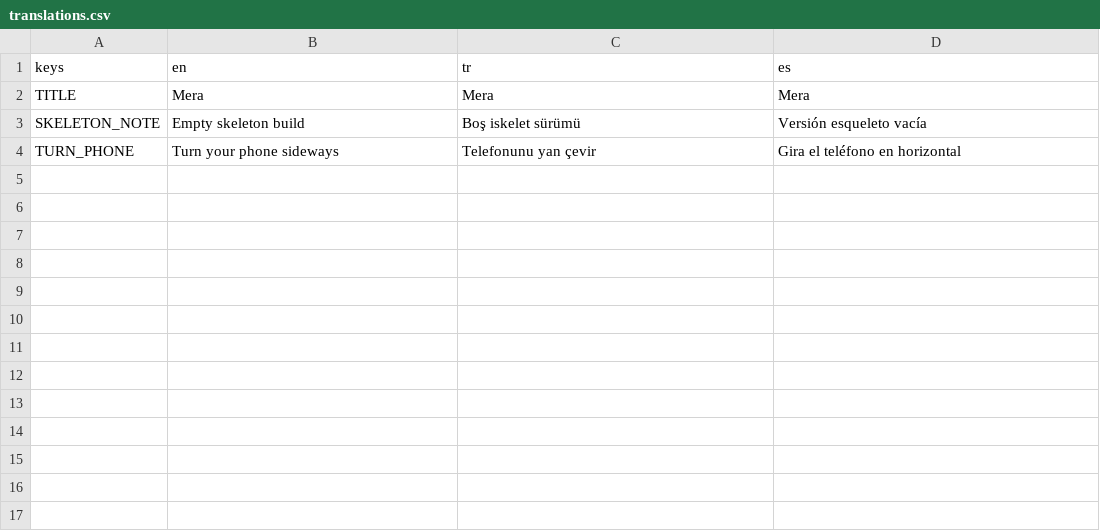
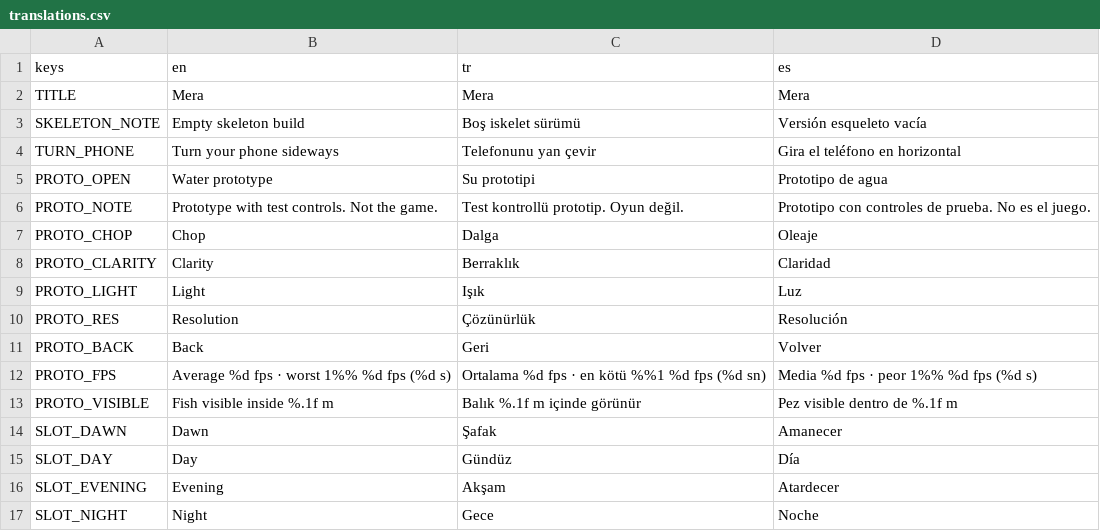
Before and after one commit to nextlevelcorp/mera, a CSV file: game/locale/translations.csv, drawn as a sheet; the diff names each change by its address in the sheet, - before the commit and + after, or states it on an @@ line.

```diff
--- a/game/locale/translations.csv
+++ b/game/locale/translations.csv
+row 5: PROTO_OPEN | Water prototype | Su prototipi | Prototipo de agua
+row 6: PROTO_NOTE | Prototype with test controls. Not the game. | Test kontrollü prototip. Oyun değil. | Prototipo con controles de prueba. No es el juego.
+row 7: PROTO_CHOP | Chop | Dalga | Oleaje
+row 8: PROTO_CLARITY | Clarity | Berraklık | Claridad
+row 9: PROTO_LIGHT | Light | Işık | Luz
+row 10: PROTO_RES | Resolution | Çözünürlük | Resolución
+row 11: PROTO_BACK | Back | Geri | Volver
+row 12: PROTO_FPS | Average %d fps · worst 1%% %d fps (%d s) | Ortalama %d fps · en kötü %%1 %d fps (%d sn) | Media %d fps · peor 1%% %d fps (%d s)
+row 13: PROTO_VISIBLE | Fish visible inside %.1f m | Balık %.1f m içinde görünür | Pez visible dentro de %.1f m
+row 14: SLOT_DAWN | Dawn | Şafak | Amanecer
+row 15: SLOT_DAY | Day | Gündüz | Día
+row 16: SLOT_EVENING | Evening | Akşam | Atardecer
+row 17: SLOT_NIGHT | Night | Gece | Noche
```
Also changed, not shown: 16 other files.
